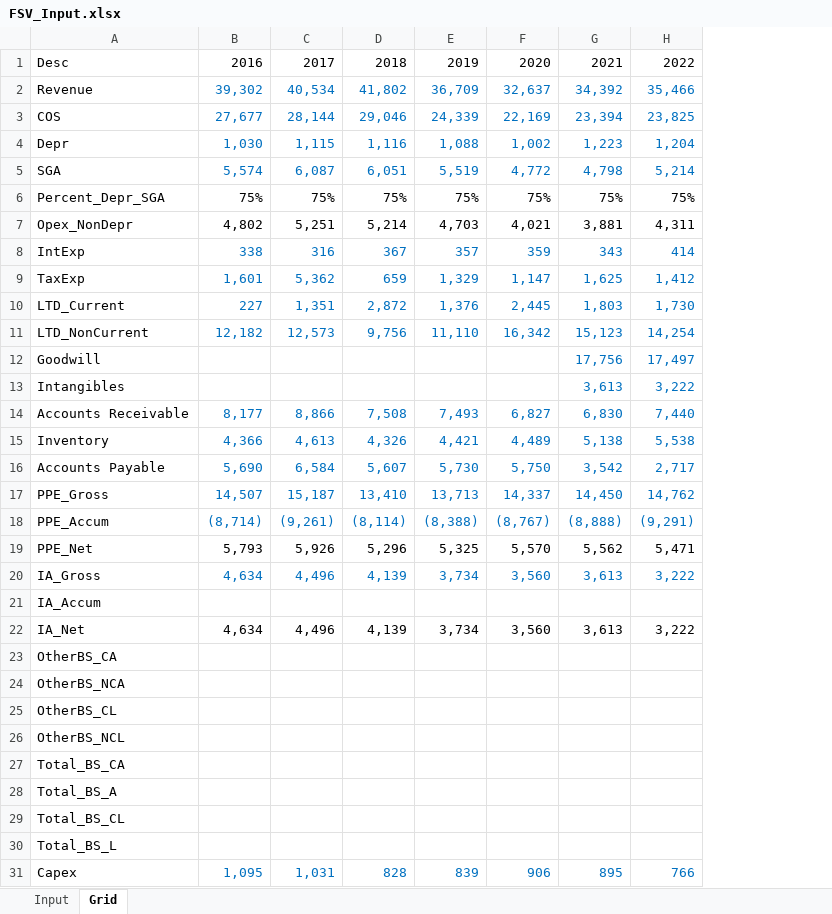
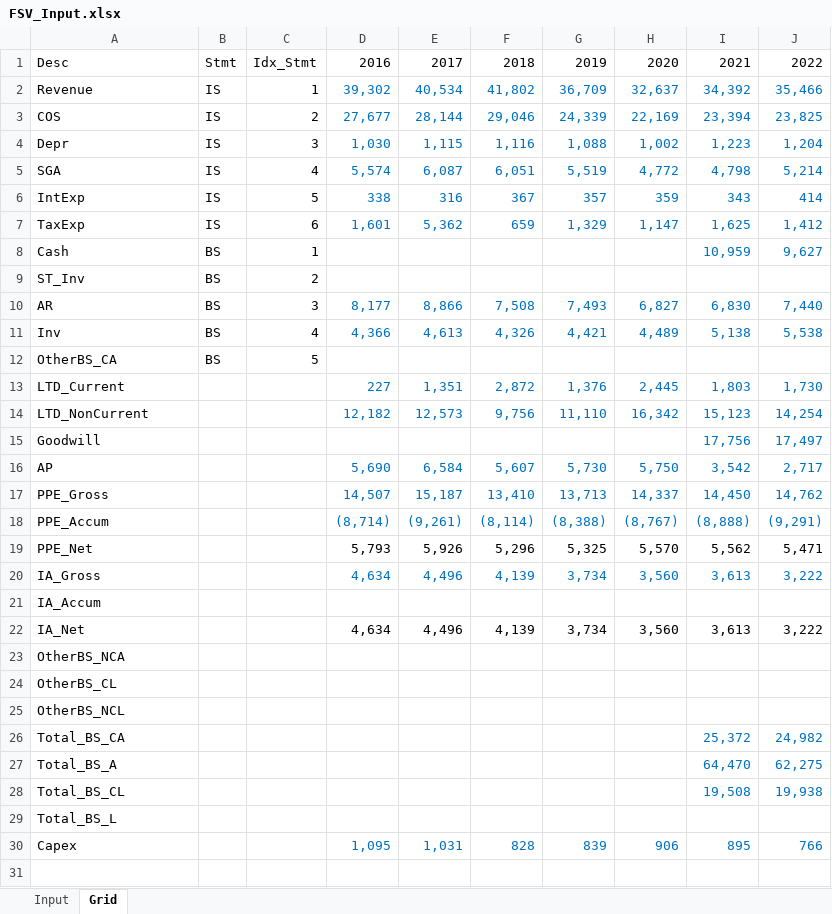
Before and after one commit to ja-55/FSV, an Excel workbook: FSV_Input.xlsx, sheet Grid, drawn as a sheet; values as stored, in another font and other column widths than the file's, no borders; removed rows and columns are numbered as before the commit, all else as after; the diff names each change by its address in the sheet, - before the commit and + after, or states it on an @@ line.

Commit message:
FSV Update
Starting to work on balance sheet.

```diff
--- a/FSV_Input.xlsx (sheet Grid)
+++ b/FSV_Input.xlsx (sheet Grid)
+column B, rows 1-7: Stmt | IS | IS | IS | IS | IS | IS
+column C, rows 1-7: Idx_Stmt | 1 | 2 | 3 | 4 | 5 | 6
-row 6: Percent_Depr_SGA | 75% | 75% | 75% | 75% | 75% | 75% | 75%
-row 7: Opex_NonDepr | 4,802 | 5,251 | 5,214 | 4,703 | 4,021 | 3,881 | 4,311
+row 8: Cash | BS | 1 |  |  |  |  |  | 10,959 | 9,627
+row 9: ST_Inv | BS | 2
+row 10: AR | BS | 3 | 8,177 | 8,866 | 7,508 | 7,493 | 6,827 | 6,830 | 7,440
+row 11: Inv | BS | 4 | 4,366 | 4,613 | 4,326 | 4,421 | 4,489 | 5,138 | 5,538
@@ row 23 moved to row 12: OtherBS_CA @@
-row 13: Intangibles |  |  |  |  |  | 3,613 | 3,222
-row 14: Accounts Receivable | 8,177 | 8,866 | 7,508 | 7,493 | 6,827 | 6,830 | 7,440
-row 15: Inventory | 4,366 | 4,613 | 4,326 | 4,421 | 4,489 | 5,138 | 5,538
-A16: Accounts Payable
+A16: AP
-I26: (empty)
+I26: 25,372
-J26: (empty)
+J26: 24,982
-I27: (empty)
+I27: 64,470
-J27: (empty)
+J27: 62,275
-I28: (empty)
+I28: 19,508
-J28: (empty)
+J28: 19,938
```
Also changed, not shown: formulas that keep their value, 3 other files.
